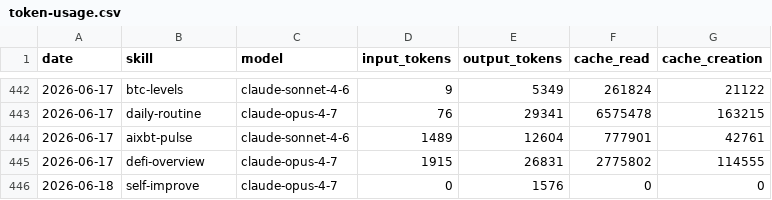
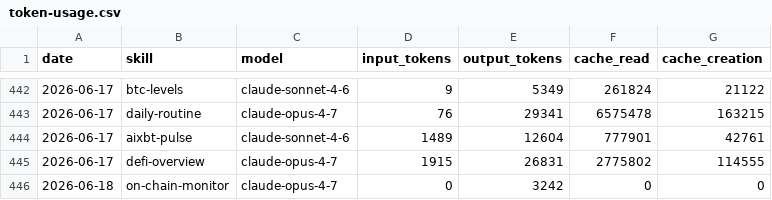
Before and after one commit to anajuliabit/aeon, a CSV file: memory/token-usage.csv, drawn as a sheet; only a part is shown, gaps mark what is left out.

Commit message:
chore(on-chain-monitor): auto-commit 2026-06-18

```diff
--- a/memory/token-usage.csv
+++ b/memory/token-usage.csv
@@ -445,2 +445,2 @@ date,skill,model,input_tokens,output_tokens,cache_read,cache_creation
 2026-06-17,defi-overview,claude-opus-4-7,1915,26831,2775802,114555
-2026-06-18,self-improve,claude-opus-4-7,0,1576,0,0
+2026-06-18,on-chain-monitor,claude-opus-4-7,0,3242,0,0
```
Also changed, not shown: 1 other file.
